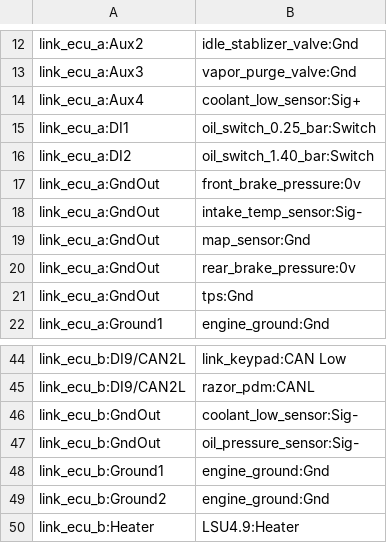
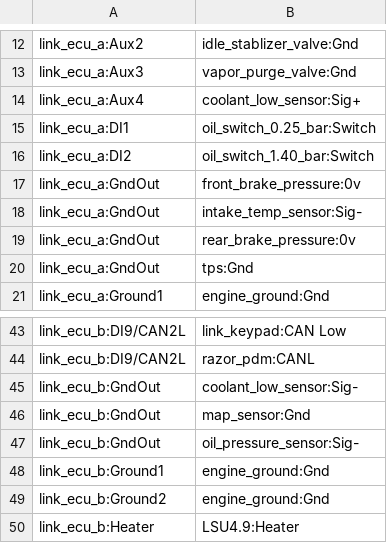
Before and after one commit to djhedges/corrado_wiring, a CSV file: corrado_ecu_pdm_pinout.csv, drawn as a sheet; only a part is shown, gaps mark what is left out.

```diff
--- a/corrado_ecu_pdm_pinout.csv
+++ b/corrado_ecu_pdm_pinout.csv
@@ -18,3 +18,2 @@ link_ecu_a:GndOut,front_brake_pressure:0v
 link_ecu_a:GndOut,intake_temp_sensor:Sig-
-link_ecu_a:GndOut,map_sensor:Gnd
 link_ecu_a:GndOut,rear_brake_pressure:0v
@@ -46,2 +45,3 @@ link_ecu_b:DI9/CAN2L,razor_pdm:CANL
 link_ecu_b:GndOut,coolant_low_sensor:Sig-
+link_ecu_b:GndOut,map_sensor:Gnd
 link_ecu_b:GndOut,oil_pressure_sensor:Sig-
```
Also changed, not shown: 11 other files.
